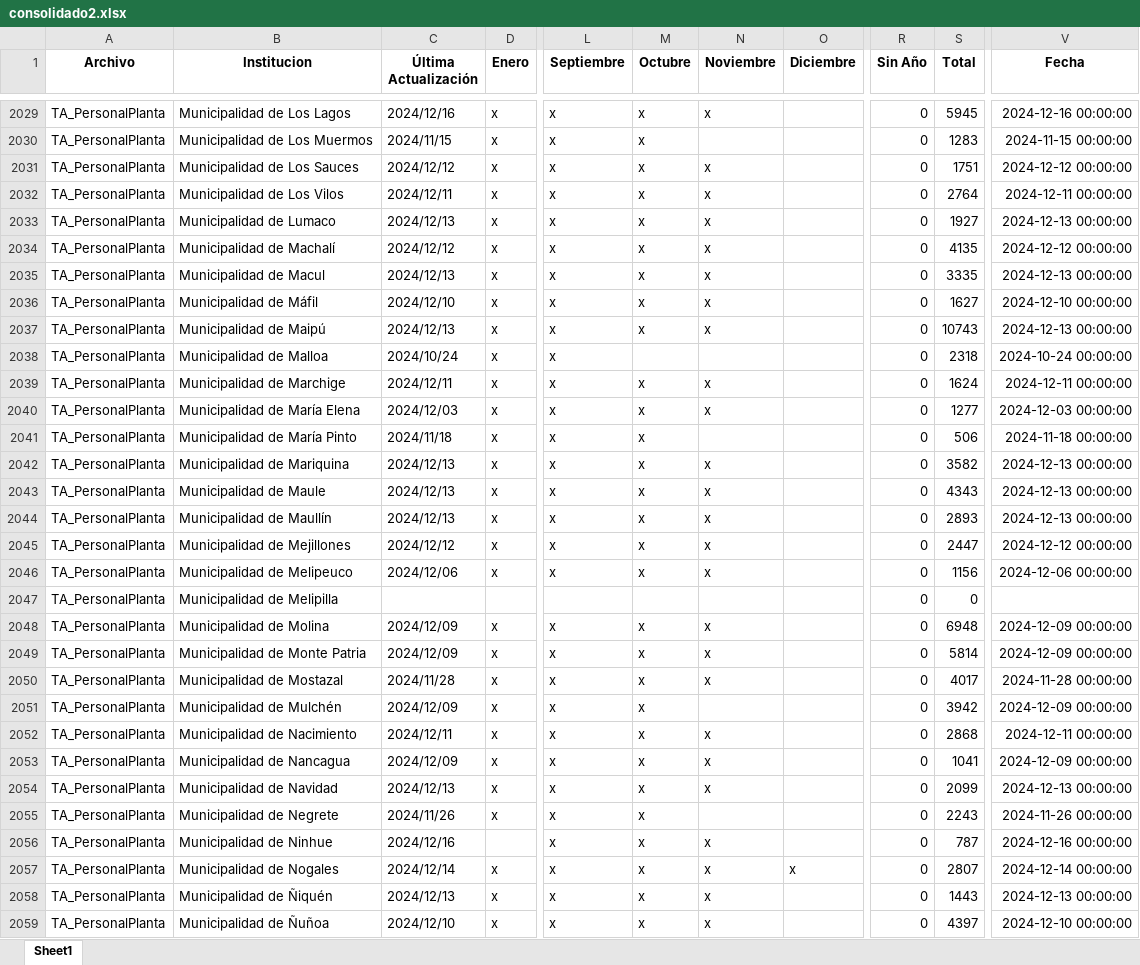
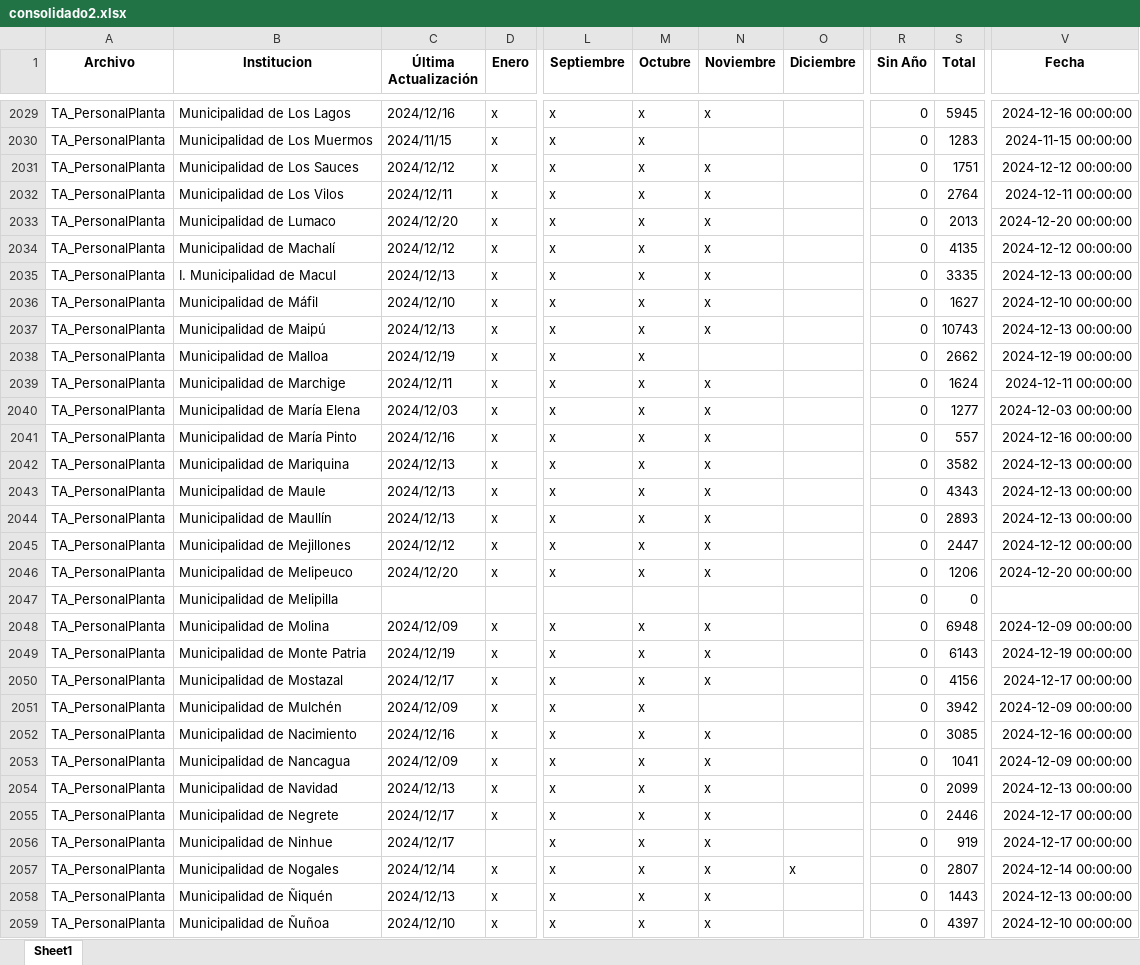
Before and after one commit to Sud-Austral/action_transparencia, an Excel workbook: consolidado2.xlsx, sheet Sheet1, drawn as a sheet; only a part is shown, gaps mark what is left out; values as stored, in another font and other column widths than the file's, no borders; the diff covers the shown part only; the diff names each change by its address in the sheet, - before the commit and + after, or states it on an @@ line.

```diff
--- a/consolidado2.xlsx (sheet Sheet1)
+++ b/consolidado2.xlsx (sheet Sheet1)
-C2033 (Última Actualización): 2024/12/13
+C2033 (Última Actualización): 2024/12/20
-S2033 (Total): 1927
+S2033 (Total): 2013
-V2033 (Fecha): 2024-12-13 00:00:00
+V2033 (Fecha): 2024-12-20 00:00:00
-B2035 (Institucion): Municipalidad de Macul
+B2035 (Institucion): I. Municipalidad de Macul
-C2038 (Última Actualización): 2024/10/24
+C2038 (Última Actualización): 2024/12/19
-M2038 (Octubre): (empty)
+M2038 (Octubre): x
-S2038 (Total): 2318
+S2038 (Total): 2662
-V2038 (Fecha): 2024-10-24 00:00:00
+V2038 (Fecha): 2024-12-19 00:00:00
-C2041 (Última Actualización): 2024/11/18
+C2041 (Última Actualización): 2024/12/16
-N2041 (Noviembre): (empty)
+N2041 (Noviembre): x
-S2041 (Total): 506
+S2041 (Total): 557
-V2041 (Fecha): 2024-11-18 00:00:00
+V2041 (Fecha): 2024-12-16 00:00:00
-C2046 (Última Actualización): 2024/12/06
+C2046 (Última Actualización): 2024/12/20
-S2046 (Total): 1156
+S2046 (Total): 1206
-V2046 (Fecha): 2024-12-06 00:00:00
+V2046 (Fecha): 2024-12-20 00:00:00
-C2049 (Última Actualización): 2024/12/09
+C2049 (Última Actualización): 2024/12/19
-S2049 (Total): 5814
+S2049 (Total): 6143
-V2049 (Fecha): 2024-12-09 00:00:00
+V2049 (Fecha): 2024-12-19 00:00:00
-C2050 (Última Actualización): 2024/11/28
+C2050 (Última Actualización): 2024/12/17
-S2050 (Total): 4017
+S2050 (Total): 4156
-V2050 (Fecha): 2024-11-28 00:00:00
+V2050 (Fecha): 2024-12-17 00:00:00
-C2052 (Última Actualización): 2024/12/11
+C2052 (Última Actualización): 2024/12/16
-S2052 (Total): 2868
+S2052 (Total): 3085
-V2052 (Fecha): 2024-12-11 00:00:00
+V2052 (Fecha): 2024-12-16 00:00:00
-C2055 (Última Actualización): 2024/11/26
+C2055 (Última Actualización): 2024/12/17
-N2055 (Noviembre): (empty)
+N2055 (Noviembre): x
-S2055 (Total): 2243
+S2055 (Total): 2446
-V2055 (Fecha): 2024-11-26 00:00:00
+V2055 (Fecha): 2024-12-17 00:00:00
-C2056 (Última Actualización): 2024/12/16
+C2056 (Última Actualización): 2024/12/17
-S2056 (Total): 787
+S2056 (Total): 919
-V2056 (Fecha): 2024-12-16 00:00:00
+V2056 (Fecha): 2024-12-17 00:00:00
```
Also changed, not shown: 732 edited cells elsewhere in this sheet, consolidado_historico2.xlsx.
